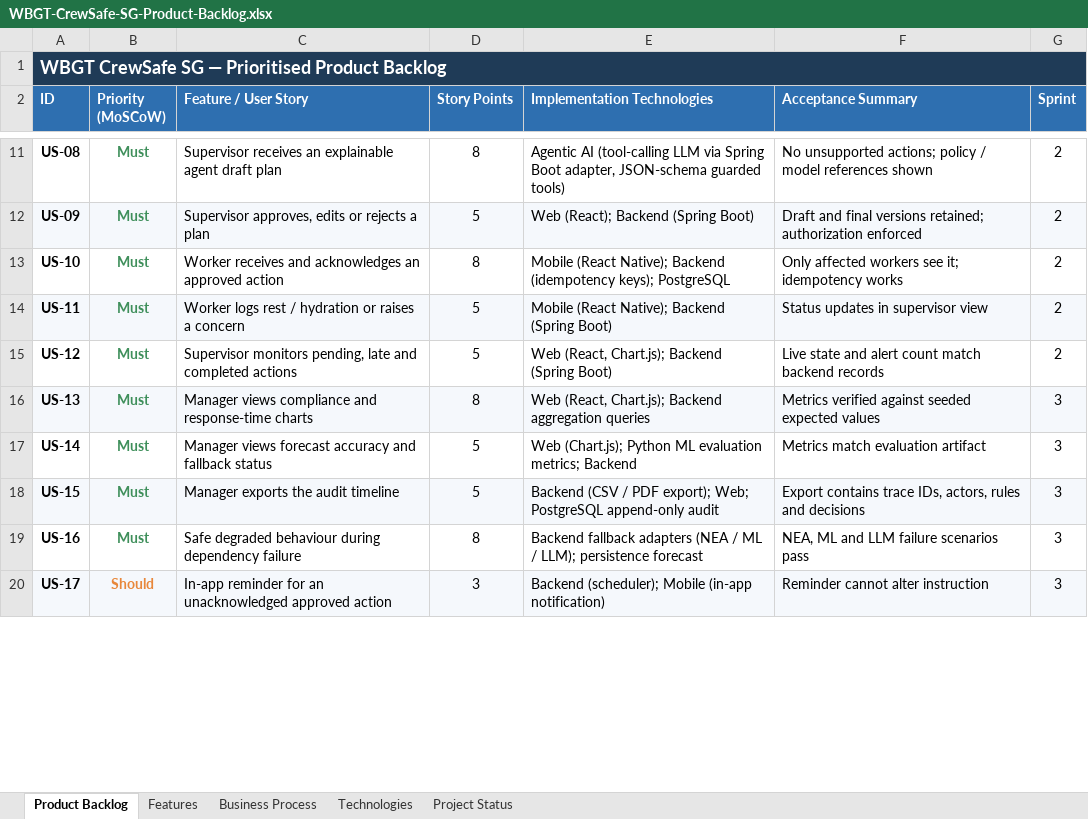
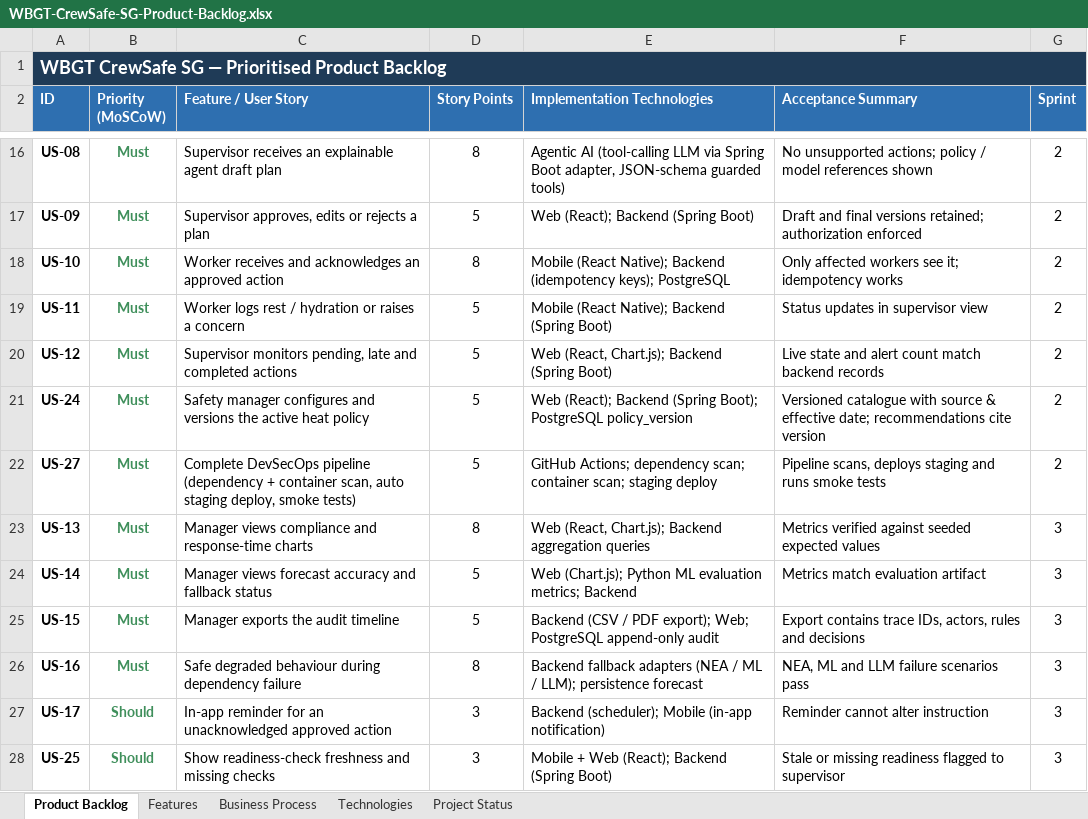
Before and after one commit to zctiong-iss/crewsafe, an Excel workbook: proposal-deliverables/WBGT-CrewSafe-SG-Product-Backlog.xlsx, sheet Product Backlog, drawn as a sheet; only a part is shown, gaps mark what is left out; values as stored, in another font and other column widths than the file's, no borders; addresses are those after the commit; the diff covers the shown part only; the diff names each change by its address in the sheet, - before the commit and + after, or states it on an @@ line.

```diff
--- a/proposal-deliverables/WBGT-CrewSafe-SG-Product-Backlog.xlsx (sheet Product Backlog)
+++ b/proposal-deliverables/WBGT-CrewSafe-SG-Product-Backlog.xlsx (sheet Product Backlog)
-A17:G17 fill: #F5F8FC
+A17:G17 fill: none
-A19:G19 fill: #F5F8FC
+A19:G19 fill: none
+row 21: US-24 | Must | Safety manager configures and versions the active heat policy | 5 | Web (React); Backend (Spring Boot); PostgreSQL policy_version | Versioned catalogue with source & effective date; recommendations cite version | 2
+row 22: US-27 | Must | Complete DevSecOps pipeline (dependency + container scan, auto staging deploy, smoke tests) | 5 | GitHub Actions; dependency scan; container scan; staging deploy | Pipeline scans, deploys staging and runs smoke tests | 2
-A23:G23 fill: #F5F8FC
+A23:G23 fill: none
-A25:G25 fill: #F5F8FC
+A25:G25 fill: none
-A27:G27 fill: #F5F8FC
+A27:G27 fill: none
-B27 text colour: #E8873A
+B27 text colour: #3F8F5B
+row 28: US-25 | Should | Show readiness-check freshness and missing checks | 3 | Mobile + Web (React); Backend (Spring Boot) | Stale or missing readiness flagged to supervisor | 3
```
Also changed, not shown: 16 added rows and cell formats elsewhere in this sheet, sheet Project Status, sheet Features, 1 other file.
